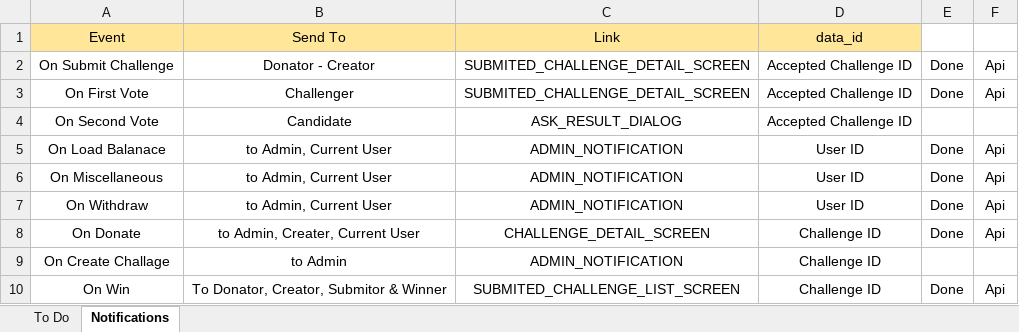
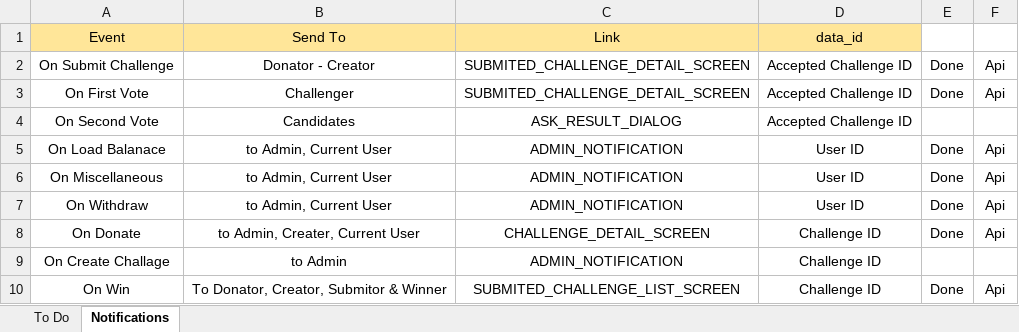
Before and after one commit to iuzairsaeed/ichallengeyou, an Excel workbook: REPORT.xlsx, sheet Notifications, drawn as a sheet; values as stored, in another font and other column widths than the file's, no borders; the diff names each change by its address in the sheet, - before the commit and + after, or states it on an @@ line.

Commit message:
fix notification bug & complete isWinner from admin

```diff
--- a/REPORT.xlsx (sheet Notifications)
+++ b/REPORT.xlsx (sheet Notifications)
-B4 (Send To): Candidate
+B4 (Send To): Candidates
```
Also changed, not shown: 5 other files.
